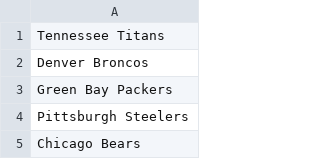
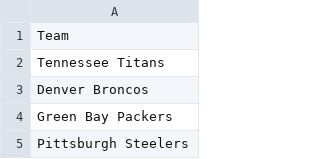
Before and after one commit to JulioAQuintana/FinalProject, a CSV file: Resources/unique_teams.csv, drawn as a sheet; only a part is shown; the shorter side is filled out with more unchanged rows.

Commit message:
Update

```diff
--- a/Resources/unique_teams.csv
+++ b/Resources/unique_teams.csv
@@ -1 +1,2 @@
+Team
 Tennessee Titans
```
